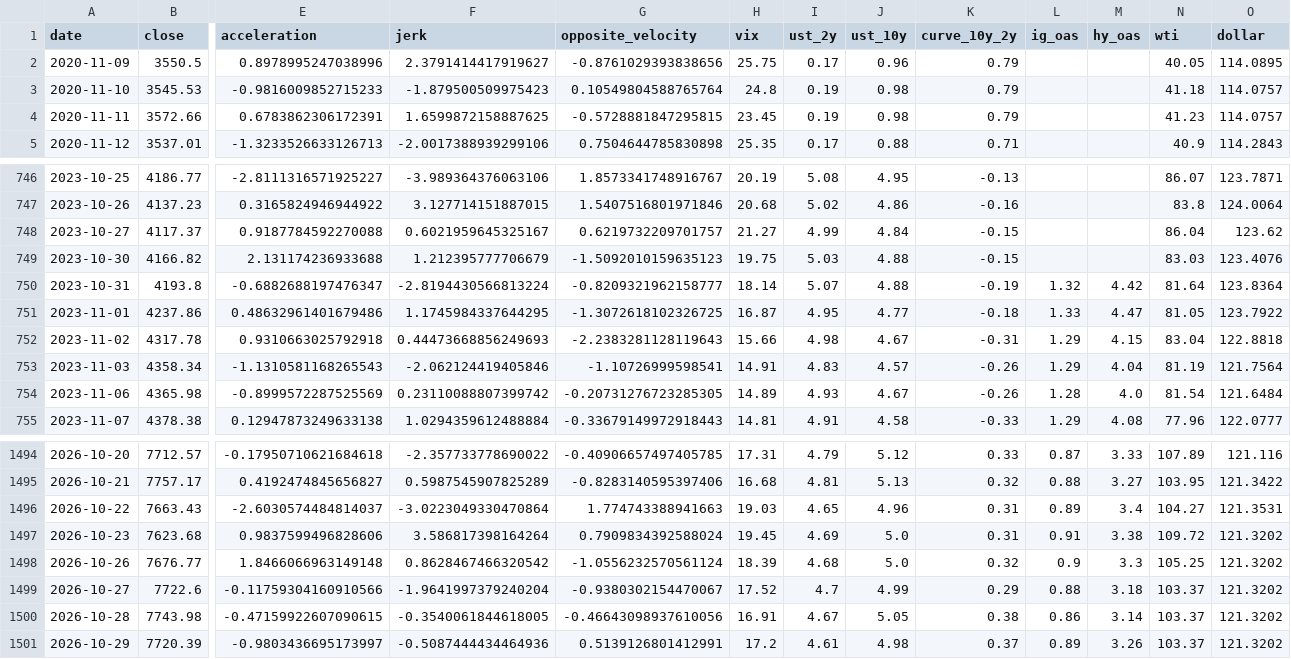
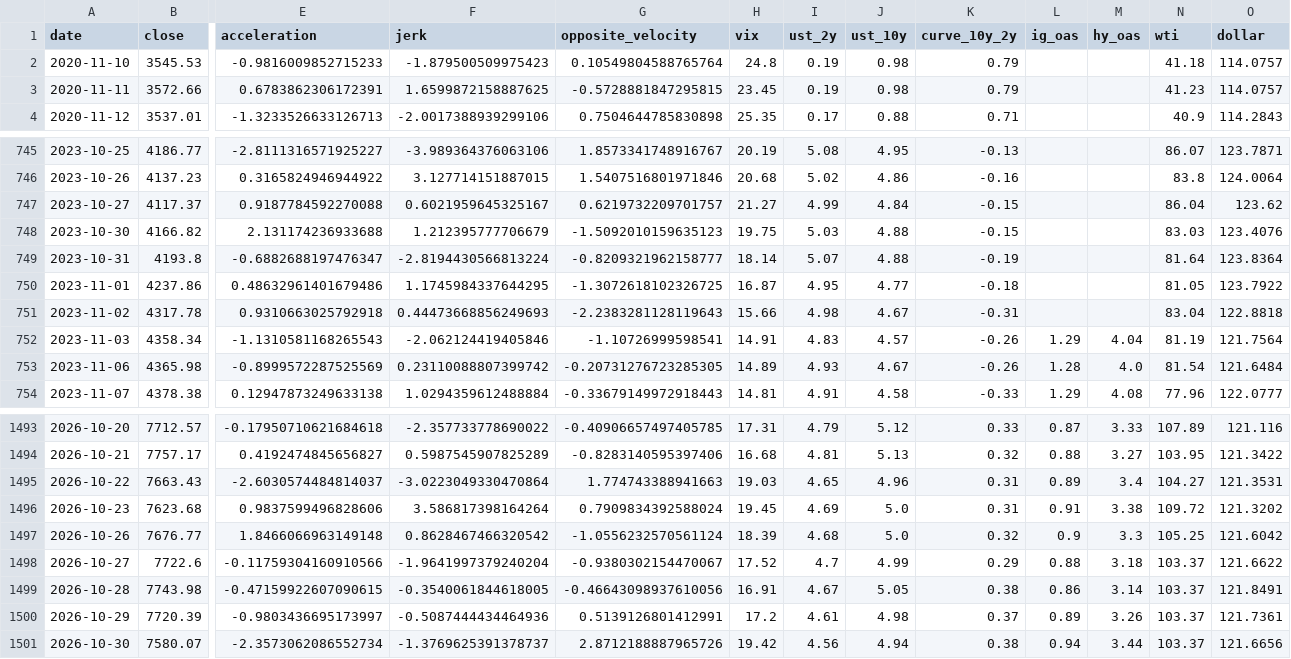
Before and after one commit to rbarrios815/rfup-public-market-signal-lab, a CSV file: docs/data/data.csv, drawn as a sheet; only a part is shown, gaps mark what is left out; removed rows and columns are numbered as before the commit, all else as after; rows hold the shown columns only; the diff names each change by its address in the sheet, - before the commit and + after, or states it on an @@ line.

```diff
--- a/docs/data/data.csv
+++ b/docs/data/data.csv
-row 2: 2020-11-09 | 3550.5 | 0.8978995247038996 | 2.3791414417919627 | -0.8761029393838656 | 25.75 | 0.17 | 0.96 | 0.79 |  |  | 40.05 | 114.0895
-L749 (ig_oas): 1.32
+L749 (ig_oas): (empty)
-M749 (hy_oas): 4.42
+M749 (hy_oas): (empty)
-L750 (ig_oas): 1.33
+L750 (ig_oas): (empty)
-M750 (hy_oas): 4.47
+M750 (hy_oas): (empty)
-L751 (ig_oas): 1.29
+L751 (ig_oas): (empty)
-M751 (hy_oas): 4.15
+M751 (hy_oas): (empty)
-O1497 (dollar): 121.3202
+O1497 (dollar): 121.6042
-O1498 (dollar): 121.3202
+O1498 (dollar): 121.6622
-O1499 (dollar): 121.3202
+O1499 (dollar): 121.8491
-O1500 (dollar): 121.3202
+O1500 (dollar): 121.7361
+row 1501: 2026-10-30 | 7580.07 | -2.3573062086552734 | -1.3769625391378737 | 2.8712188887965726 | 19.42 | 4.56 | 4.94 | 0.38 | 0.94 | 3.44 | 103.37 | 121.6656
```
Also changed, not shown: docs/data/ablation.csv, docs/data/backtest.csv, 5 other files.
